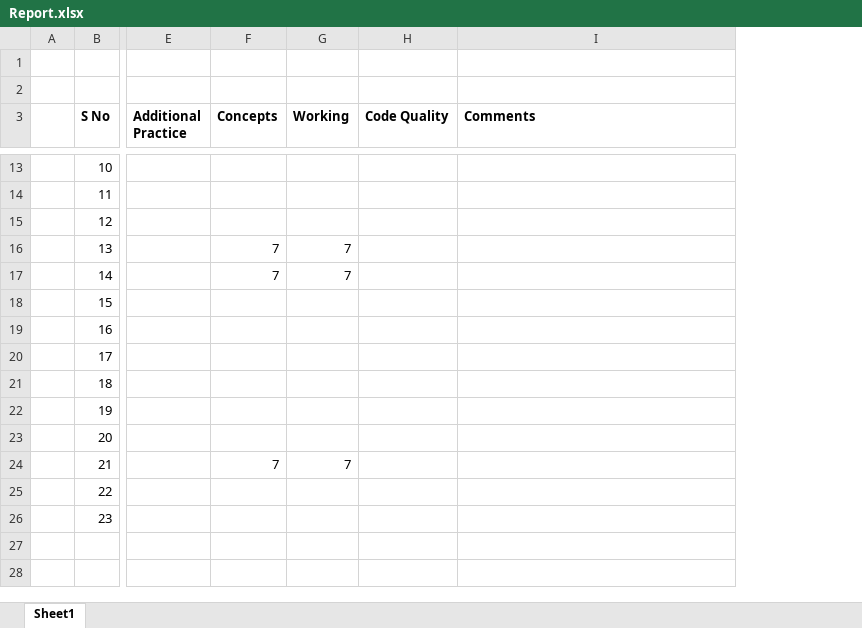
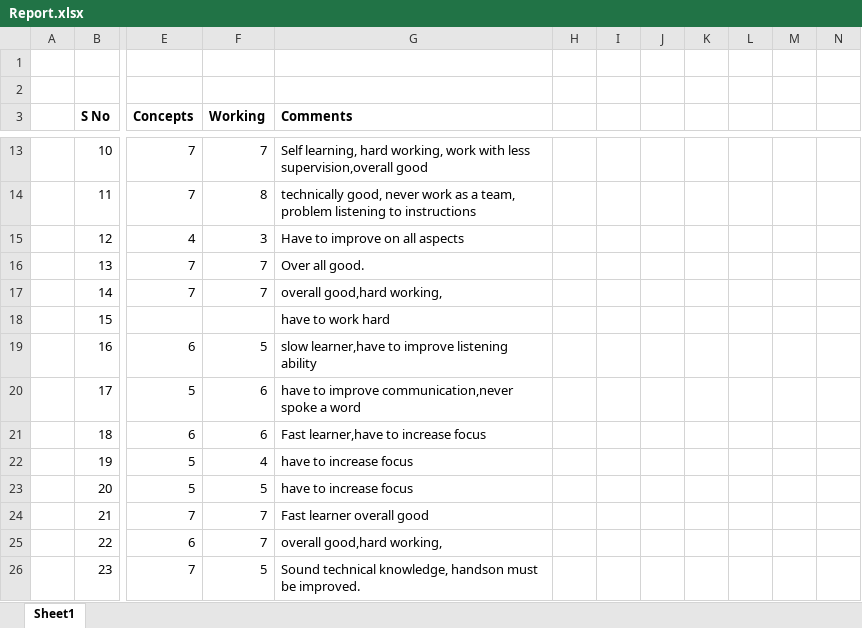
Before and after one commit to codetamil/sql, an Excel workbook: Report.xlsx, sheet Sheet1, drawn as a sheet; only a part is shown, gaps mark what is left out; values as stored, in another font and other column widths than the file's, no borders; removed rows and columns are numbered as before the commit, all else as after; the diff covers the shown part only; the diff names each change by its address in the sheet, - before the commit and + after, or states it on an @@ line.

```diff
--- a/Report.xlsx (sheet Sheet1)
+++ b/Report.xlsx (sheet Sheet1)
-column E (Additional Practice), empty
-column H (Code Quality), empty
+column H, empty
+column I, empty
+column J, empty
+column K, empty
+column L, empty
+column M, empty
+column N, empty
-E13:E14 (Concepts): (empty)
+E13:E14 (Concepts): 7
-F13 (Working): (empty)
+F13 (Working): 7
-G13 (Comments): (empty)
+G13 (Comments): Self learning, hard working, work with less supervision,overall good
-F14 (Working): (empty)
+F14 (Working): 8
-G14 (Comments): (empty)
+G14 (Comments): technically good, never work as a team, problem listening to instructions
-E15 (Concepts): (empty)
+E15 (Concepts): 4
-F15 (Working): (empty)
+F15 (Working): 3
-G15 (Comments): (empty)
+G15 (Comments): Have to improve on all aspects
-G16 (Comments): (empty)
+G16 (Comments): Over all good.
-G17 (Comments): (empty)
+G17 (Comments): overall good,hard working,
-G18 (Comments): (empty)
+G18 (Comments): have to work hard
-E19 (Concepts): (empty)
+E19 (Concepts): 6
-F19 (Working): (empty)
+F19 (Working): 5
-G19 (Comments): (empty)
+G19 (Comments): slow learner,have to improve listening ability
-E20 (Concepts): (empty)
+E20 (Concepts): 5
-F20:F21 (Working): (empty)
+F20:F21 (Working): 6
-G20 (Comments): (empty)
+G20 (Comments): have to improve communication,never spoke a word
-E21 (Concepts): (empty)
+E21 (Concepts): 6
-G21 (Comments): (empty)
+G21 (Comments): Fast learner,have to increase focus
-E22:E23 (Concepts): (empty)
+E22:E23 (Concepts): 5
-F22 (Working): (empty)
+F22 (Working): 4
-G22:G23 (Comments): (empty)
+G22:G23 (Comments): have to increase focus
-F23 (Working): (empty)
+F23 (Working): 5
-G24 (Comments): (empty)
+G24 (Comments): Fast learner overall good
-E25 (Concepts): (empty)
+E25 (Concepts): 6
-F25 (Working): (empty)
+F25 (Working): 7
-G25 (Comments): (empty)
+G25 (Comments): overall good,hard working,
-E26 (Concepts): (empty)
+E26 (Concepts): 7
-F26 (Working): (empty)
+F26 (Working): 5
-G26 (Comments): (empty)
+G26 (Comments): Sound technical knowledge, handson must be improved.
```
Also changed, not shown: 25 edited cells elsewhere in this sheet.
